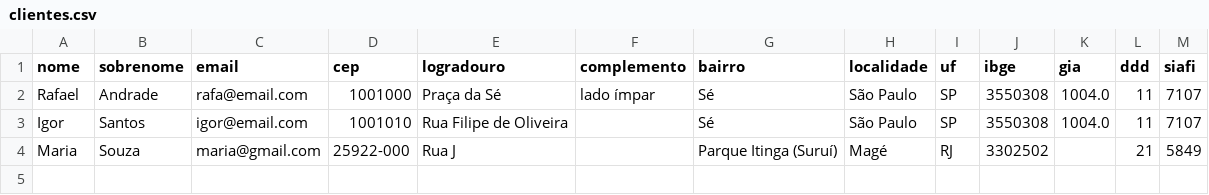
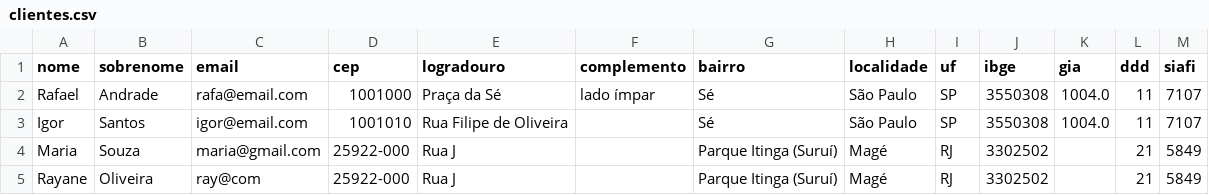
Before and after one commit to rafaelandradeslv/Cadastro-de-Clientes, a CSV file: data/clientes.csv, drawn as a sheet.

```diff
--- a/data/clientes.csv
+++ b/data/clientes.csv
@@ -4 +4,2 @@ Igor;Santos;igor@email.com;1001010;Rua Filipe de Oliveira;;Sé;São Paulo;SP;355
 Maria;Souza;maria@gmail.com;25922-000;Rua J;;Parque Itinga (Suruí);Magé;RJ;3302502;;21;5849
+Rayane;Oliveira;ray@com;25922-000;Rua J;;Parque Itinga (Suruí);Magé;RJ;3302502;;21;5849
```
Also changed, not shown: 2 other files.
